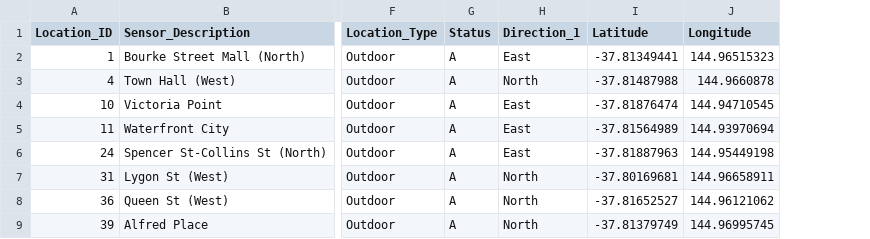
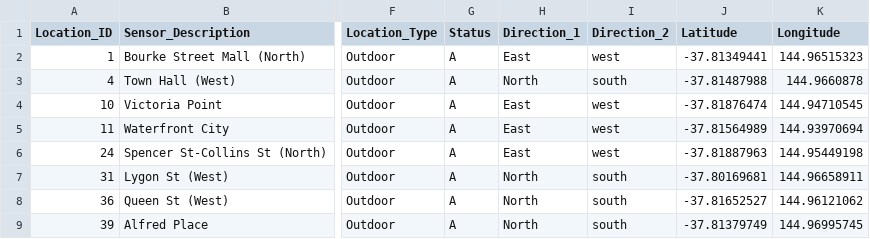
Before and after one commit to NoUsername-Left/Curso2025-2026-ODKG, a CSV file: HandsOn/Group09/csv/pedestrian-counting-system-sensor-locations-enriched-updated-with-links.csv, drawn as a sheet; only a part is shown, gaps mark what is left out; the diff names each change by its address in the sheet, - before the commit and + after, or states it on an @@ line.

Commit message:
Microclimate with links

```diff
--- a/HandsOn/Group09/csv/pedestrian-counting-system-sensor-locations-enriched-updated-with-links.csv
+++ b/HandsOn/Group09/csv/pedestrian-counting-system-sensor-locations-enriched-updated-with-links.csv
+column I (Direction_2), rows 2-9: west | south | west | west | west | south | south | south
```
Also changed, not shown: 14 other files.
